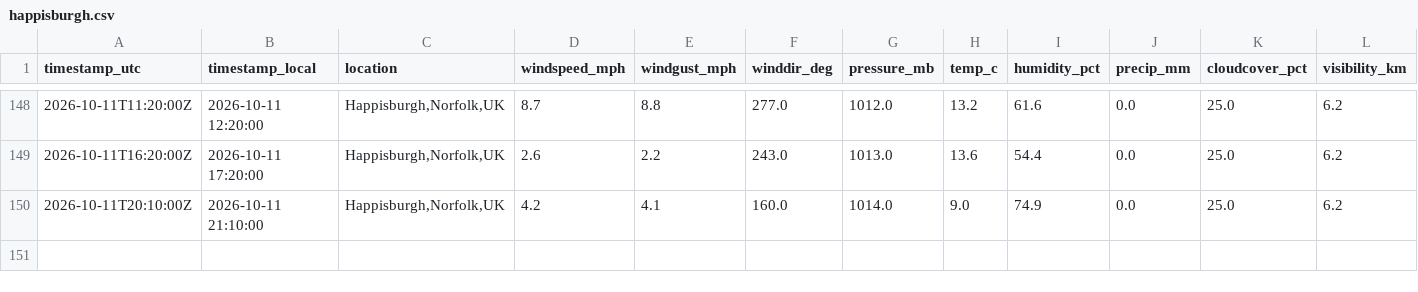
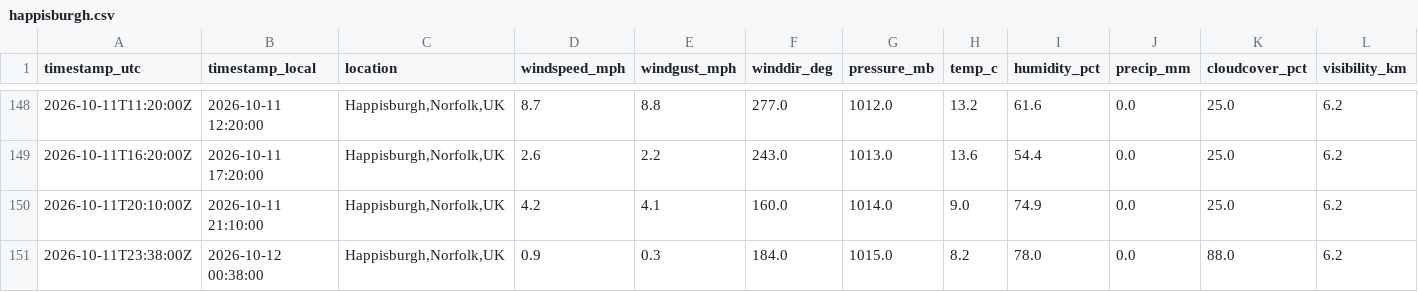
Before and after one commit to Chloe1706/happisburgh-weather-log, a CSV file: data/happisburgh.csv, drawn as a sheet; only a part is shown, gaps mark what is left out; rows hold the shown columns only; the diff names each change by its address in the sheet, - before the commit and + after, or states it on an @@ line.

```diff
--- a/data/happisburgh.csv
+++ b/data/happisburgh.csv
+row 151: 2026-10-11T23:38:00Z | 2026-10-12 00:38:00 | Happisburgh,Norfolk,UK | 0.9 | 0.3 | 184.0 | 1015.0 | 8.2 | 78.0 | 0.0 | 88.0 | 6.2
```
